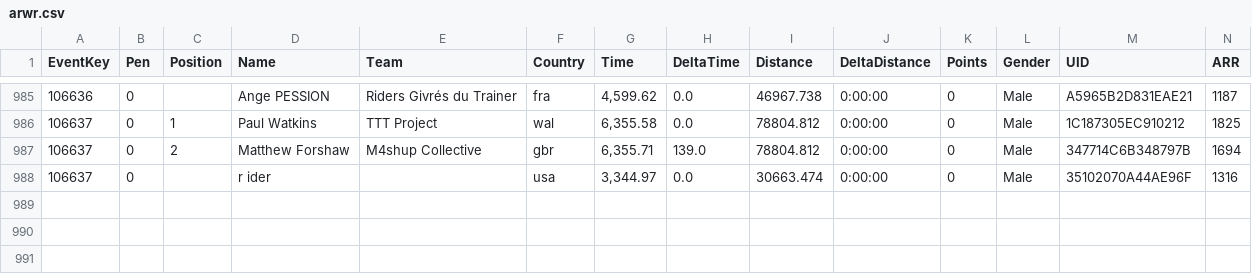
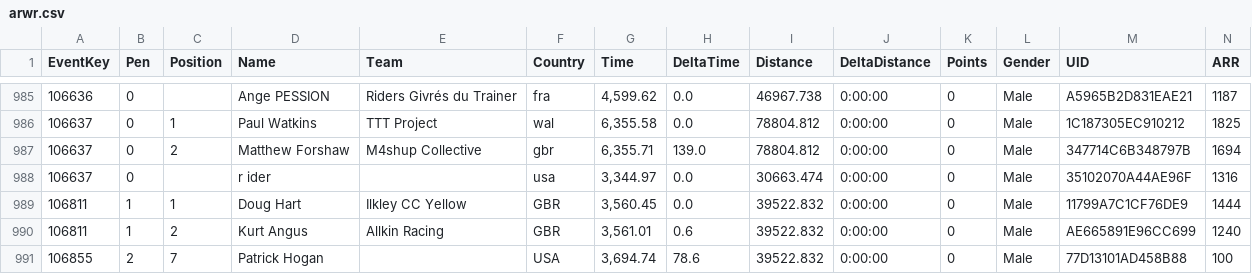
Before and after one commit to somaek/somaek.github.io, a CSV file: arwr.csv, drawn as a sheet; only a part is shown, gaps mark what is left out; rows hold the shown columns only; the diff names each change by its address in the sheet, - before the commit and + after, or states it on an @@ line.

Commit message:
Flat: latest data (2026-03-16T17:59:01.476Z) {   "date": "2026-03-16T17:59:01.476Z",   "files": [     {       "name": "arwr.csv",       "deltaBytes": 560,       "source": "https://docs.google.com/spreadsheets/d/e/2PACX-1vTFFpRBp56INVL1XqmHbGBrISvVdzqQ1C3N-sf9xox4oJugyPqYw7OwbxpkyolEjx8BPIkd7mb2ICza/pub?gid=635705779&single=true&output=csv"     },     {       "name": "MM.csv",       "deltaBytes": 15669,       "source": "https://docs.google.com/spreadsheets/d/e/2PACX-1vSubWCvIak_wQaqp4Wn7u3FB-v3Y0HqjhI08ypiX8fLMdmjPpAEUzJhc6zbgt8oTJupXEIyvVyiglnq/pub?gid=1371672655&single=true&output=csv"     }   ] }

```diff
--- a/arwr.csv
+++ b/arwr.csv
+row 989: 106811 | 1 | 1 | Doug Hart | Ilkley CC Yellow | GBR | 3,560.45 | 0.0 | 39522.832 | 0:00:00 | 0 | Male | 11799A7C1CF76DE9 | 1444
+row 990: 106811 | 1 | 2 | Kurt Angus | Allkin Racing | GBR | 3,561.01 | 0.6 | 39522.832 | 0:00:00 | 0 | Male | AE665891E96CC699 | 1240
+row 991: 106855 | 2 | 7 | Patrick Hogan |  | USA | 3,694.74 | 78.6 | 39522.832 | 0:00:00 | 0 | Male | 77D13101AD458B88 | 100
```
Also changed, not shown: 1 other file.
